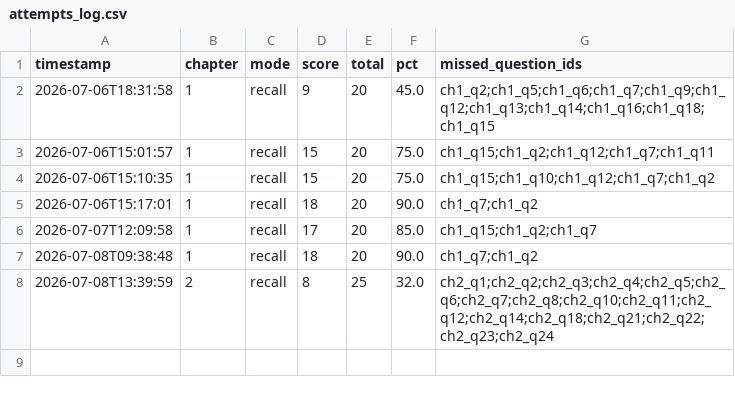
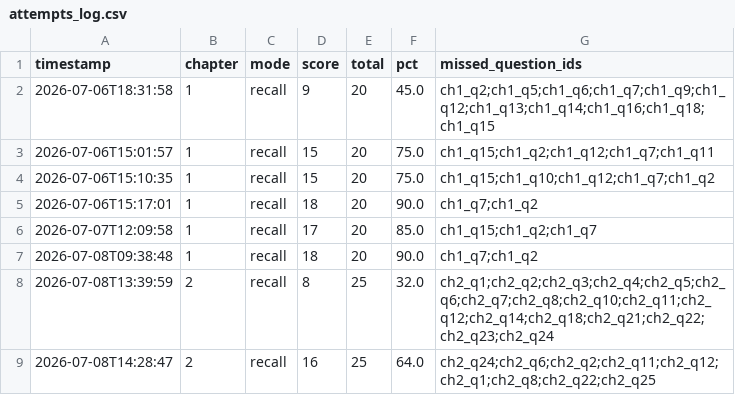
Before and after one commit to JACOMO-Hyunje/IAAO-102, a CSV file: attempts_log.csv, drawn as a sheet; the diff names each change by its address in the sheet, - before the commit and + after, or states it on an @@ line.

Commit message:
2nd attempt at chapter 2 flashcards updated.

```diff
--- a/attempts_log.csv
+++ b/attempts_log.csv
+row 9: 2026-07-08T14:28:47 | 2 | recall | 16 | 25 | 64.0 | ch2_q24;ch2_q6;ch2_q2;ch2_q11;ch2_q12;ch2_q1;ch2_q8;ch2_q22;ch2_q25
```
